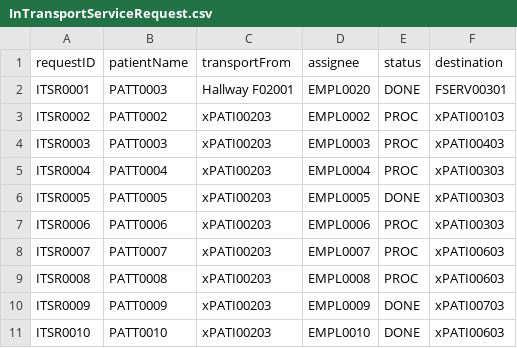
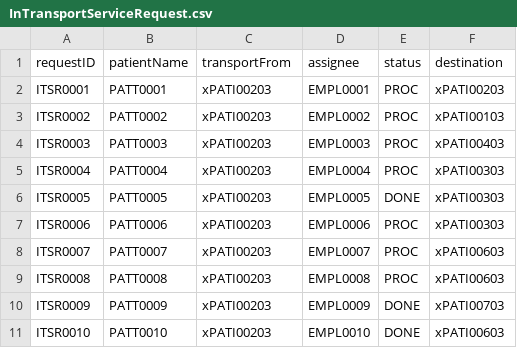
Before and after one commit to nadavk2002/CS3733-D22-Team-X-Prototype-1, a CSV file: InTransportServiceRequest.csv, drawn as a sheet.

Commit message:
finished all edit service request pages with errors with submit buttons and textfields

```diff
--- a/InTransportServiceRequest.csv
+++ b/InTransportServiceRequest.csv
@@ -1,3 +1,3 @@
 requestID, patientName, transportFrom, assignee, status, destination
-ITSR0001,PATT0003,Hallway F02001,EMPL0020,DONE,FSERV00301
+ITSR0001,PATT0001,xPATI00203,EMPL0001,PROC,xPATI00203
 ITSR0002,PATT0002,xPATI00203,EMPL0002,PROC,xPATI00103
```
Also changed, not shown: 11 other files.
